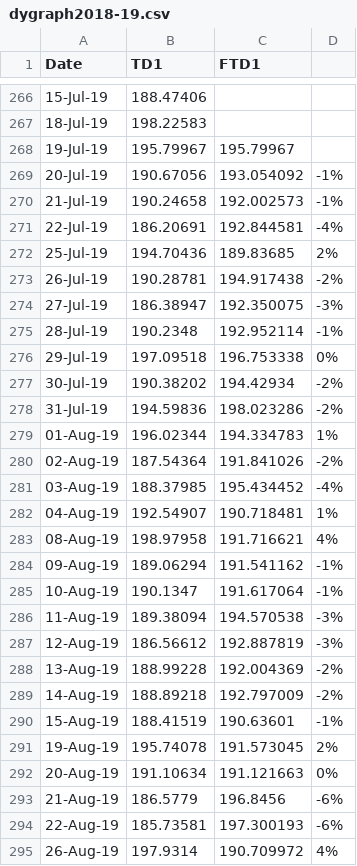
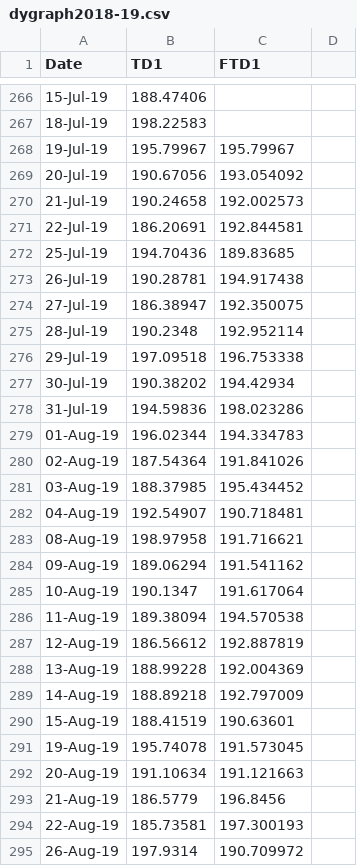
Before and after one commit to dprescriptivemaintenance40/Predictive-Maintenance, a CSV file: DPMMVCCore/DPM_Testing/wwwroot/DPM/src/assets/dygraph2018-19.csv, drawn as a sheet; only a part is shown, gaps mark what is left out; the diff covers the shown part only.

```diff
--- a/DPMMVCCore/DPM_Testing/wwwroot/DPM/src/assets/dygraph2018-19.csv
+++ b/DPMMVCCore/DPM_Testing/wwwroot/DPM/src/assets/dygraph2018-19.csv
@@ -268,28 +268,28 @@ Date,TD1,FTD1,
 19-Jul-19,195.79967,195.79967,
-20-Jul-19,190.67056,193.054092,-1%
-21-Jul-19,190.24658,192.002573,-1%
-22-Jul-19,186.20691,192.844581,-4%
-25-Jul-19,194.70436,189.83685,2%
-26-Jul-19,190.28781,194.917438,-2%
-27-Jul-19,186.38947,192.350075,-3%
-28-Jul-19,190.2348,192.952114,-1%
-29-Jul-19,197.09518,196.753338,0%
-30-Jul-19,190.38202,194.42934,-2%
-31-Jul-19,194.59836,198.023286,-2%
-01-Aug-19,196.02344,194.334783,1%
-02-Aug-19,187.54364,191.841026,-2%
-03-Aug-19,188.37985,195.434452,-4%
-04-Aug-19,192.54907,190.718481,1%
-08-Aug-19,198.97958,191.716621,4%
-09-Aug-19,189.06294,191.541162,-1%
-10-Aug-19,190.1347,191.617064,-1%
-11-Aug-19,189.38094,194.570538,-3%
-12-Aug-19,186.56612,192.887819,-3%
-13-Aug-19,188.99228,192.004369,-2%
-14-Aug-19,188.89218,192.797009,-2%
-15-Aug-19,188.41519,190.63601,-1%
-19-Aug-19,195.74078,191.573045,2%
-20-Aug-19,191.10634,191.121663,0%
-21-Aug-19,186.5779,196.8456,-6%
-22-Aug-19,185.73581,197.300193,-6%
-26-Aug-19,197.9314,190.709972,4%
+20-Jul-19,190.67056,193.054092,
+21-Jul-19,190.24658,192.002573,
+22-Jul-19,186.20691,192.844581,
+25-Jul-19,194.70436,189.83685,
+26-Jul-19,190.28781,194.917438,
+27-Jul-19,186.38947,192.350075,
+28-Jul-19,190.2348,192.952114,
+29-Jul-19,197.09518,196.753338,
+30-Jul-19,190.38202,194.42934,
+31-Jul-19,194.59836,198.023286,
+01-Aug-19,196.02344,194.334783,
+02-Aug-19,187.54364,191.841026,
+03-Aug-19,188.37985,195.434452,
+04-Aug-19,192.54907,190.718481,
+08-Aug-19,198.97958,191.716621,
+09-Aug-19,189.06294,191.541162,
+10-Aug-19,190.1347,191.617064,
+11-Aug-19,189.38094,194.570538,
+12-Aug-19,186.56612,192.887819,
+13-Aug-19,188.99228,192.004369,
+14-Aug-19,188.89218,192.797009,
+15-Aug-19,188.41519,190.63601,
+19-Aug-19,195.74078,191.573045,
+20-Aug-19,191.10634,191.121663,
+21-Aug-19,186.5779,196.8456,
+22-Aug-19,185.73581,197.300193,
+26-Aug-19,197.9314,190.709972,
```
Also changed, not shown: 88 edited cells elsewhere in this file, 1 other file.
